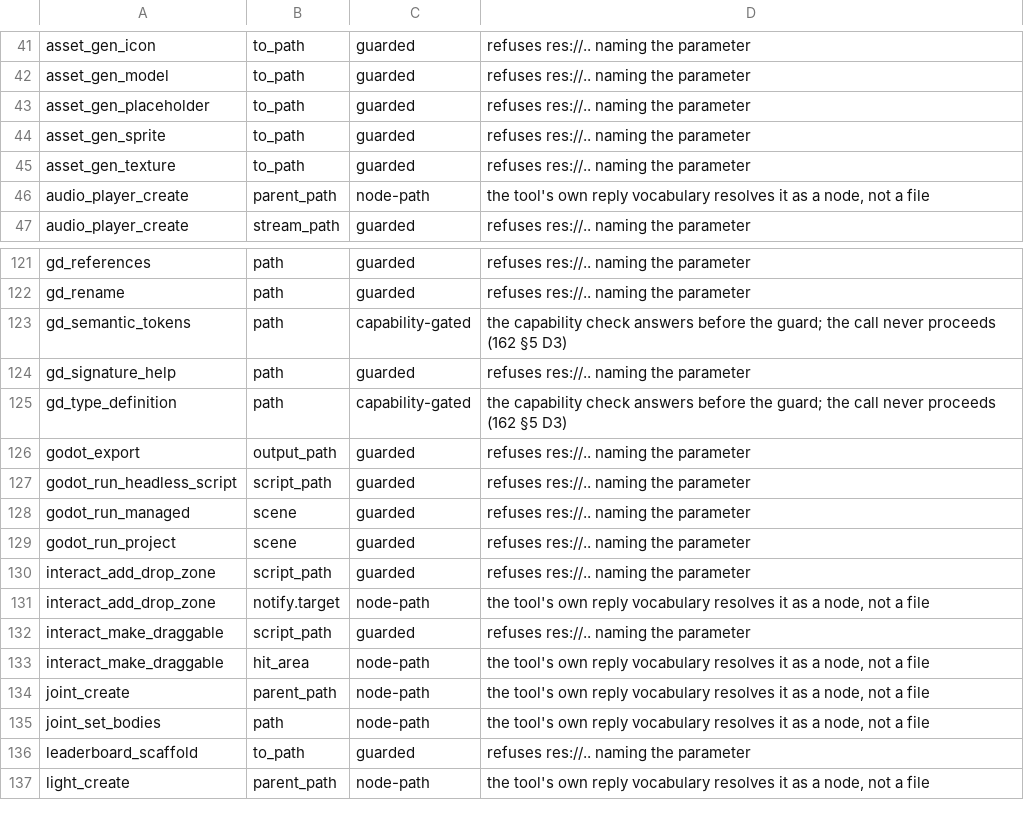
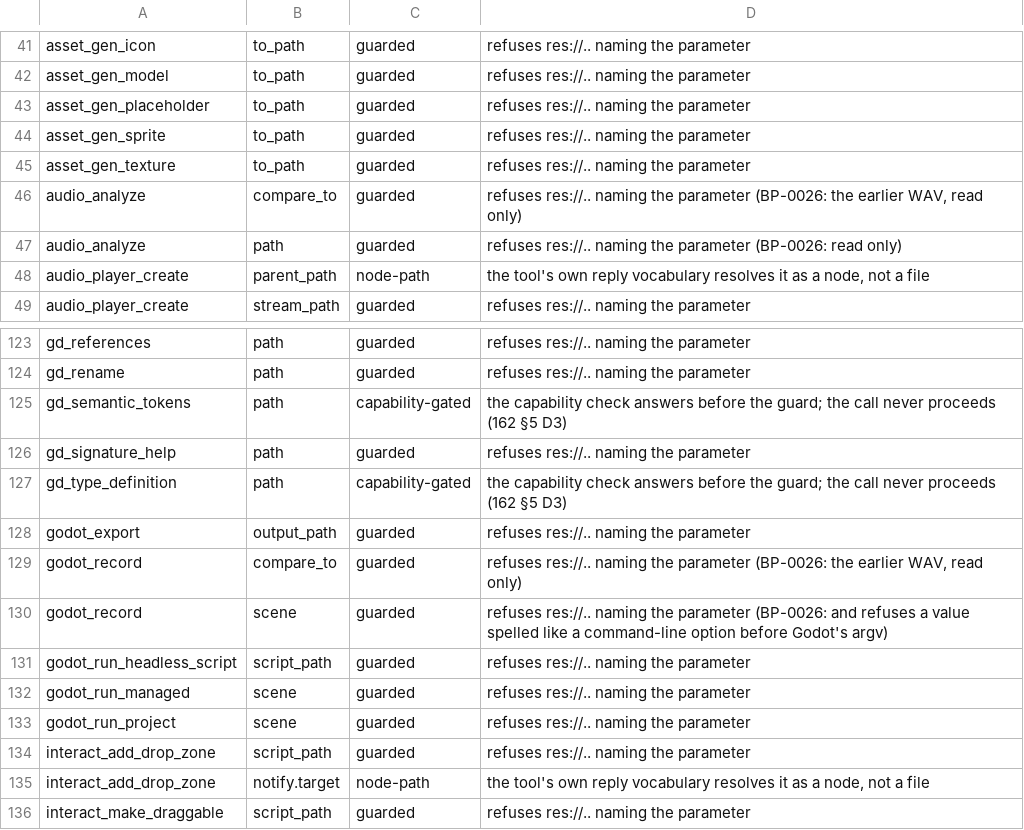
Before and after one commit to jlivingston-Cipher/godot-breakpoint-mcp, a TSV file: host/path-cohort-ledger.tsv, drawn as a sheet; only a part is shown, gaps mark what is left out; the shorter side is filled out with more unchanged rows.

```diff
--- a/host/path-cohort-ledger.tsv
+++ b/host/path-cohort-ledger.tsv
@@ -45,2 +45,4 @@ asset_gen_sprite	to_path	guarded	refuses res://.. naming the parameter
 asset_gen_texture	to_path	guarded	refuses res://.. naming the parameter
+audio_analyze	compare_to	guarded	refuses res://.. naming the parameter (BP-0026: the earlier WAV, read only)
+audio_analyze	path	guarded	refuses res://.. naming the parameter (BP-0026: read only)
 audio_player_create	parent_path	node-path	the tool's own reply vocabulary resolves it as a node, not a file
@@ -126,2 +128,4 @@ gd_type_definition	path	capability-gated	the capability check answers before the
 godot_export	output_path	guarded	refuses res://.. naming the parameter
+godot_record	compare_to	guarded	refuses res://.. naming the parameter (BP-0026: the earlier WAV, read only)
+godot_record	scene	guarded	refuses res://.. naming the parameter (BP-0026: and refuses a value spelled like a command-line option before Godot's argv)
 godot_run_headless_script	script_path	guarded	refuses res://.. naming the parameter
```
Also changed, not shown: 7 other files.
